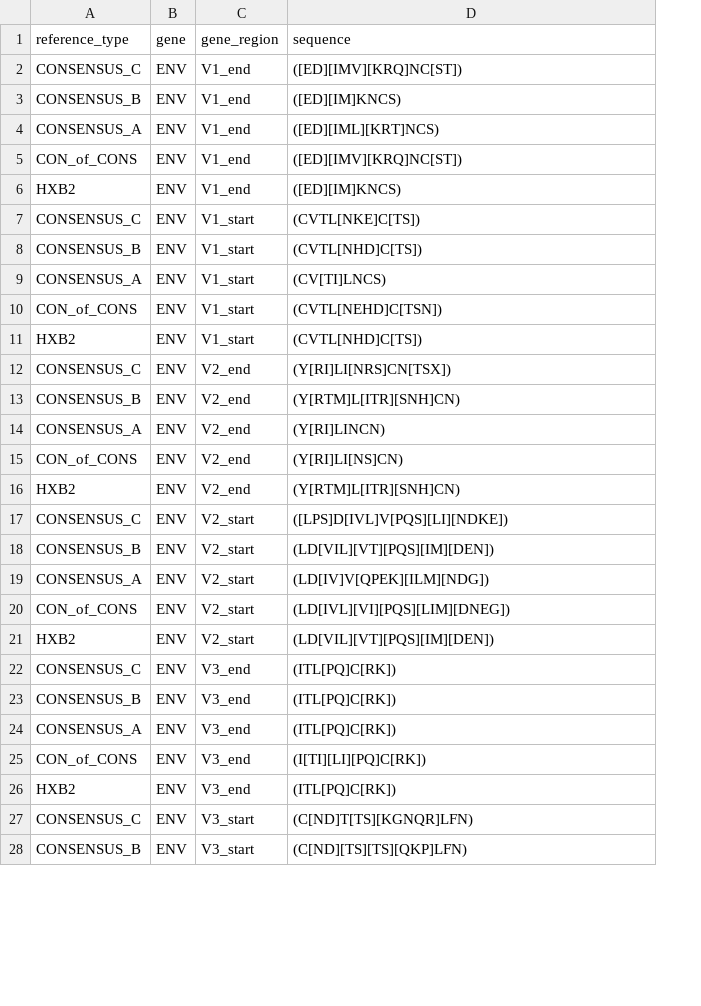
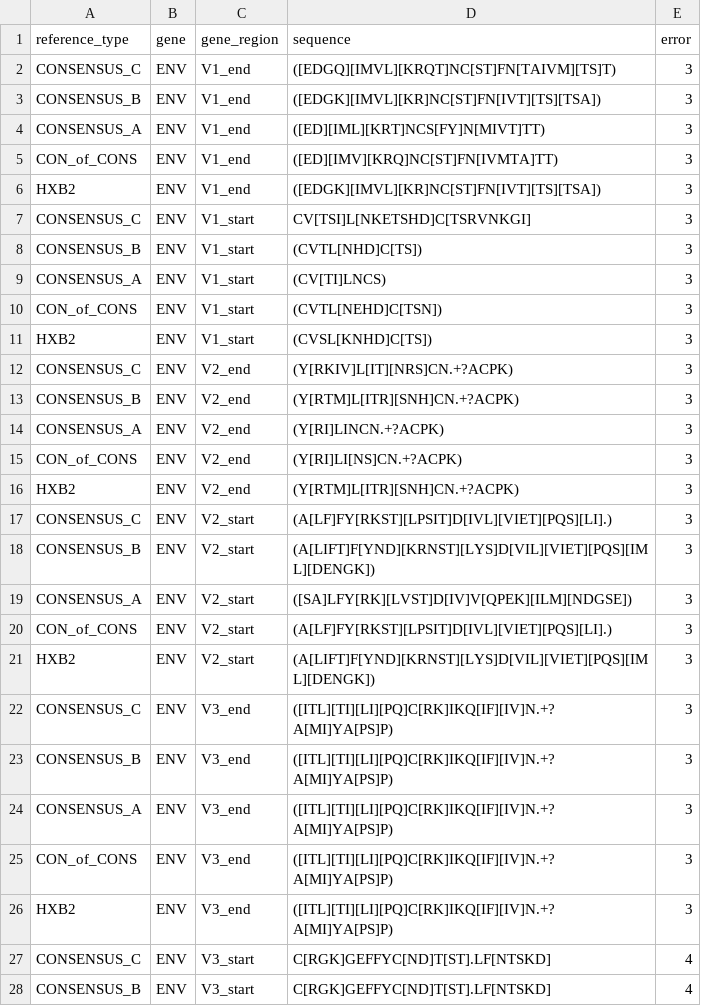
Before and after one commit to ColinAnthony/NGS_processing_pipeline, a CSV file: HIV_var_cons_regions.csv, drawn as a sheet; only a part is shown; the diff covers the shown part only; the diff names each change by its address in the sheet, - before the commit and + after, or states it on an @@ line.

Commit message:
different alignment settings for env changed env_regions to sub_regions

```diff
--- a/HIV_var_cons_regions.csv
+++ b/HIV_var_cons_regions.csv
+column E (error), rows 2-28: 3 | 3 | 3 | 3 | 3 | 3 | 3 | 3 | 3 | 3 | 3 | 3 | 3 | 3 | 3 | 3 | 3 | 3 | 3 | 3 | 3 | 3 | 3 | 3 | 3 | 4 | 4
-D2 (sequence): ([ED][IMV][KRQ]NC[ST])
+D2 (sequence): ([EDGQ][IMVL][KRQT]NC[ST]FN[TAIVM][TS]T)
-D3 (sequence): ([ED][IM]KNCS)
+D3 (sequence): ([EDGK][IMVL][KR]NC[ST]FN[IVT][TS][TSA])
-D4 (sequence): ([ED][IML][KRT]NCS)
+D4 (sequence): ([ED][IML][KRT]NCS[FY]N[MIVT]TT)
-D5 (sequence): ([ED][IMV][KRQ]NC[ST])
+D5 (sequence): ([ED][IMV][KRQ]NC[ST]FN[IVMTA]TT)
-D6 (sequence): ([ED][IM]KNCS)
+D6 (sequence): ([EDGK][IMVL][KR]NC[ST]FN[IVT][TS][TSA])
-D7 (sequence): (CVTL[NKE]C[TS])
+D7 (sequence): CV[TSI]L[NKETSHD]C[TSRVNKGI]
-D11 (sequence): (CVTL[NHD]C[TS])
+D11 (sequence): (CVSL[KNHD]C[TS])
-D12 (sequence): (Y[RI]LI[NRS]CN[TSX])
+D12 (sequence): (Y[RKIV]L[IT][NRS]CN.+?ACPK)
-D13 (sequence): (Y[RTM]L[ITR][SNH]CN)
+D13 (sequence): (Y[RTM]L[ITR][SNH]CN.+?ACPK)
-D14 (sequence): (Y[RI]LINCN)
+D14 (sequence): (Y[RI]LINCN.+?ACPK)
-D15 (sequence): (Y[RI]LI[NS]CN)
+D15 (sequence): (Y[RI]LI[NS]CN.+?ACPK)
-D16 (sequence): (Y[RTM]L[ITR][SNH]CN)
+D16 (sequence): (Y[RTM]L[ITR][SNH]CN.+?ACPK)
-D17 (sequence): ([LPS]D[IVL]V[PQS][LI][NDKE])
+D17 (sequence): (A[LF]FY[RKST][LPSIT]D[IVL][VIET][PQS][LI].)
-D18 (sequence): (LD[VIL][VT][PQS][IM][DEN])
+D18 (sequence): (A[LIFT]F[YND][KRNST][LYS]D[VIL][VIET][PQS][IML][DENGK])
-D19 (sequence): (LD[IV]V[QPEK][ILM][NDG])
+D19 (sequence): ([SA]LFY[RK][LVST]D[IV]V[QPEK][ILM][NDGSE])
-D20 (sequence): (LD[IVL][VI][PQS][LIM][DNEG])
+D20 (sequence): (A[LF]FY[RKST][LPSIT]D[IVL][VIET][PQS][LI].)
-D21 (sequence): (LD[VIL][VT][PQS][IM][DEN])
+D21 (sequence): (A[LIFT]F[YND][KRNST][LYS]D[VIL][VIET][PQS][IML][DENGK])
-D22:D24 (sequence): (ITL[PQ]C[RK])
+D22:D24 (sequence): ([ITL][TI][LI][PQ]C[RK]IKQ[IF][IV]N.+?A[MI]YA[PS]P)
-D25 (sequence): (I[TI][LI][PQ]C[RK])
+D25 (sequence): ([ITL][TI][LI][PQ]C[RK]IKQ[IF][IV]N.+?A[MI]YA[PS]P)
-D26 (sequence): (ITL[PQ]C[RK])
+D26 (sequence): ([ITL][TI][LI][PQ]C[RK]IKQ[IF][IV]N.+?A[MI]YA[PS]P)
-D27 (sequence): (C[ND]T[TS][KGNQR]LFN)
+D27 (sequence): C[RGK]GEFFYC[ND]T[ST].LF[NTSKD]
-D28 (sequence): (C[ND][TS][TS][QKP]LFN)
+D28 (sequence): C[RGK]GEFFYC[ND]T[ST].LF[NTSKD]
```
Also changed, not shown: 3 edited cells elsewhere in this file, gene_sub_regions_start_end.csv, 2 other files.
